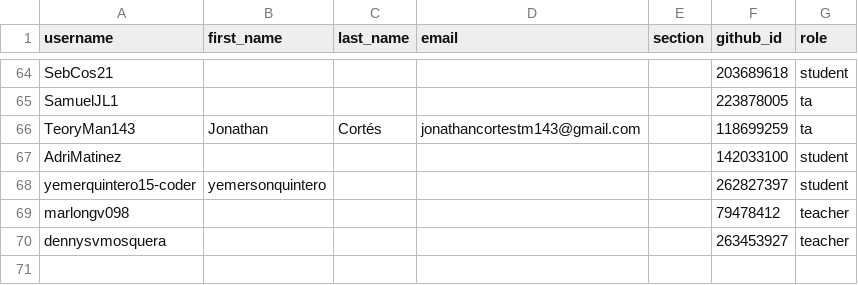
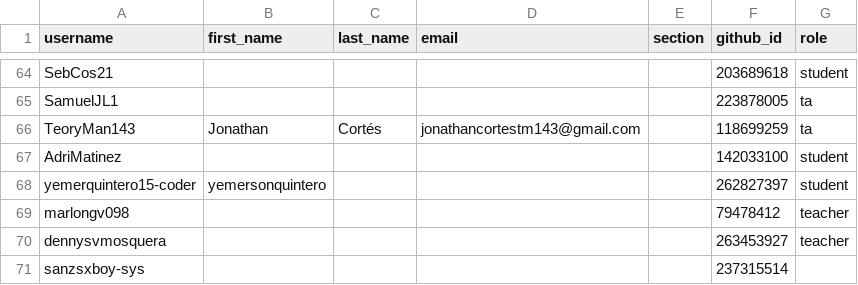
Before and after one commit to UniversidadIcesi-DCSI-BloqueAlgoritmos/classroom50, a CSV file: tarea-integradora/roster.csv, drawn as a sheet; only a part is shown, gaps mark what is left out.

Commit message:
[Classroom 50] Add 1 student : tarea-integradora

```diff
--- a/tarea-integradora/roster.csv
+++ b/tarea-integradora/roster.csv
@@ -70 +70,2 @@ marlongv098,,,,,79478412,teacher
 dennysvmosquera,,,,,263453927,teacher
+sanzsxboy-sys,,,,,237315514,
```
